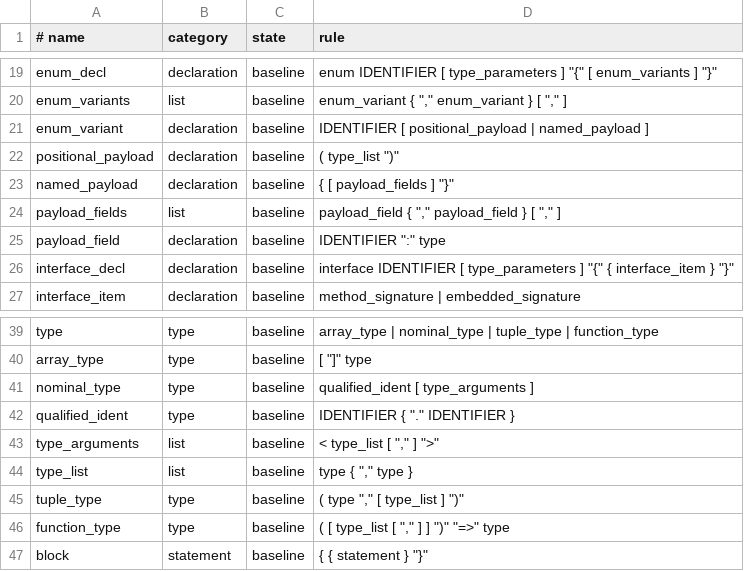
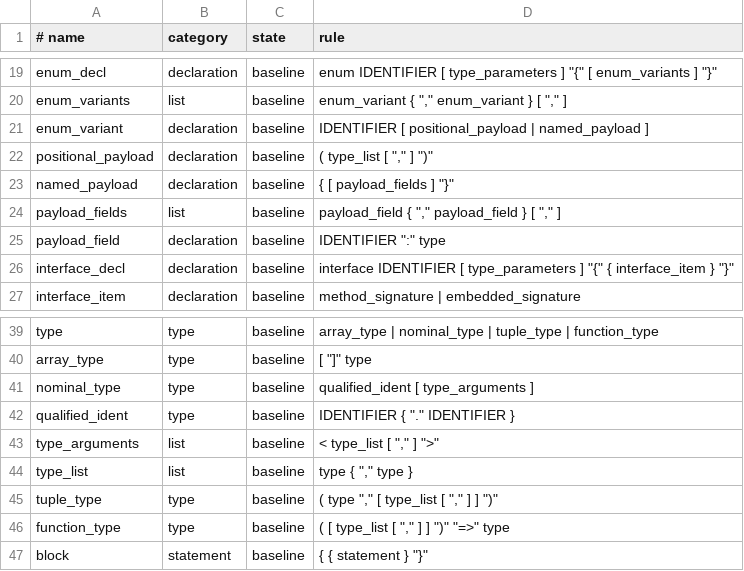
Before and after one commit to avacadorun-dev/marimay, a TSV file: bootstrap/tables/grammar-productions.tsv, drawn as a sheet; only a part is shown, gaps mark what is left out.

Commit message:
fix(spec): align D071 type separators and formatter conformance

```diff
--- a/bootstrap/tables/grammar-productions.tsv
+++ b/bootstrap/tables/grammar-productions.tsv
@@ -21,3 +21,3 @@ enum_variants	list	baseline	enum_variant { "," enum_variant } [ "," ]
 enum_variant	declaration	baseline	IDENTIFIER [ positional_payload | named_payload ]
-positional_payload	declaration	baseline	"(" type_list ")"
+positional_payload	declaration	baseline	"(" type_list [ "," ] ")"
 named_payload	declaration	baseline	"{" [ payload_fields ] "}"
@@ -44,3 +44,3 @@ type_arguments	list	baseline	"<" type_list [ "," ] ">"
 type_list	list	baseline	type { "," type }
-tuple_type	type	baseline	"(" type "," [ type_list ] ")"
+tuple_type	type	baseline	"(" type "," [ type_list [ "," ] ] ")"
 function_type	type	baseline	"(" [ type_list [ "," ] ] ")" "=>" type
```
Also changed, not shown: 22 other files.
